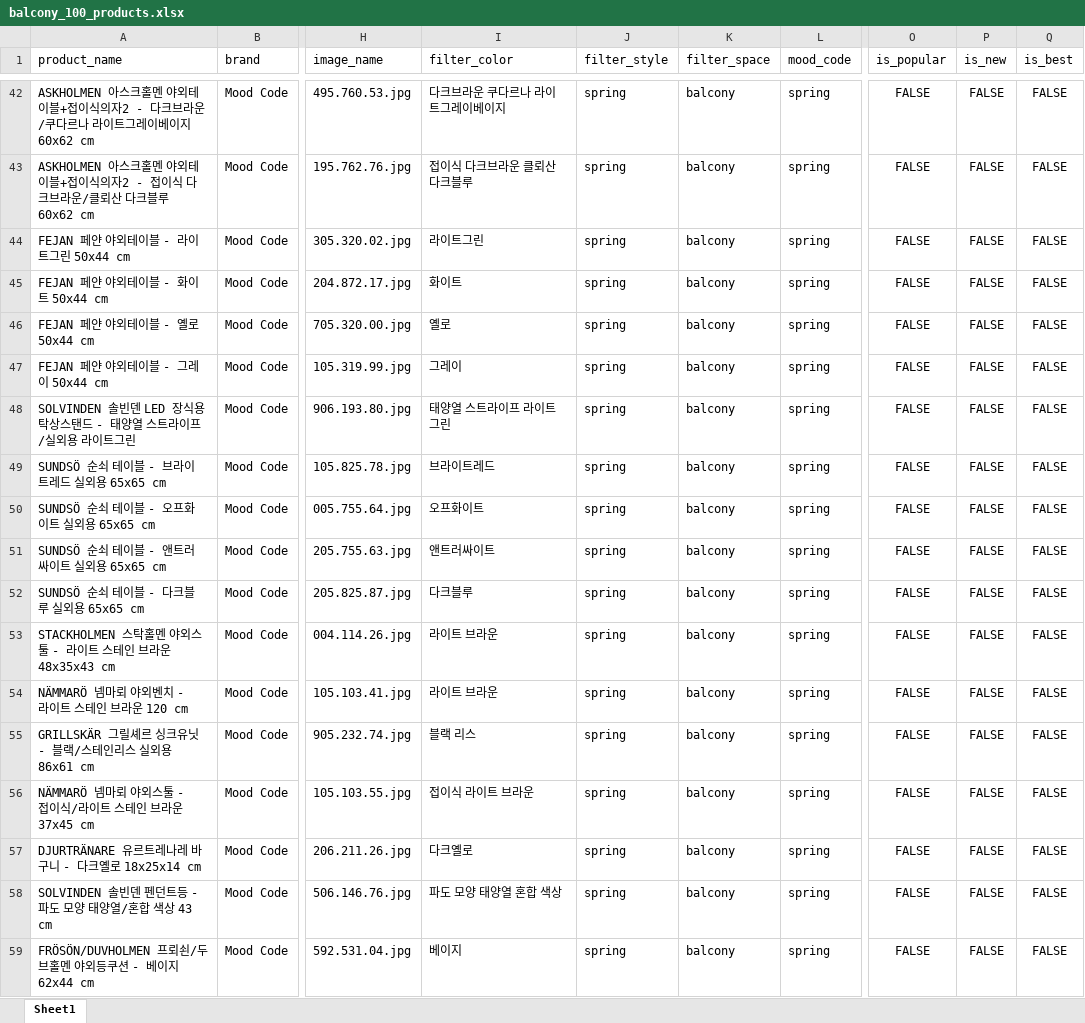
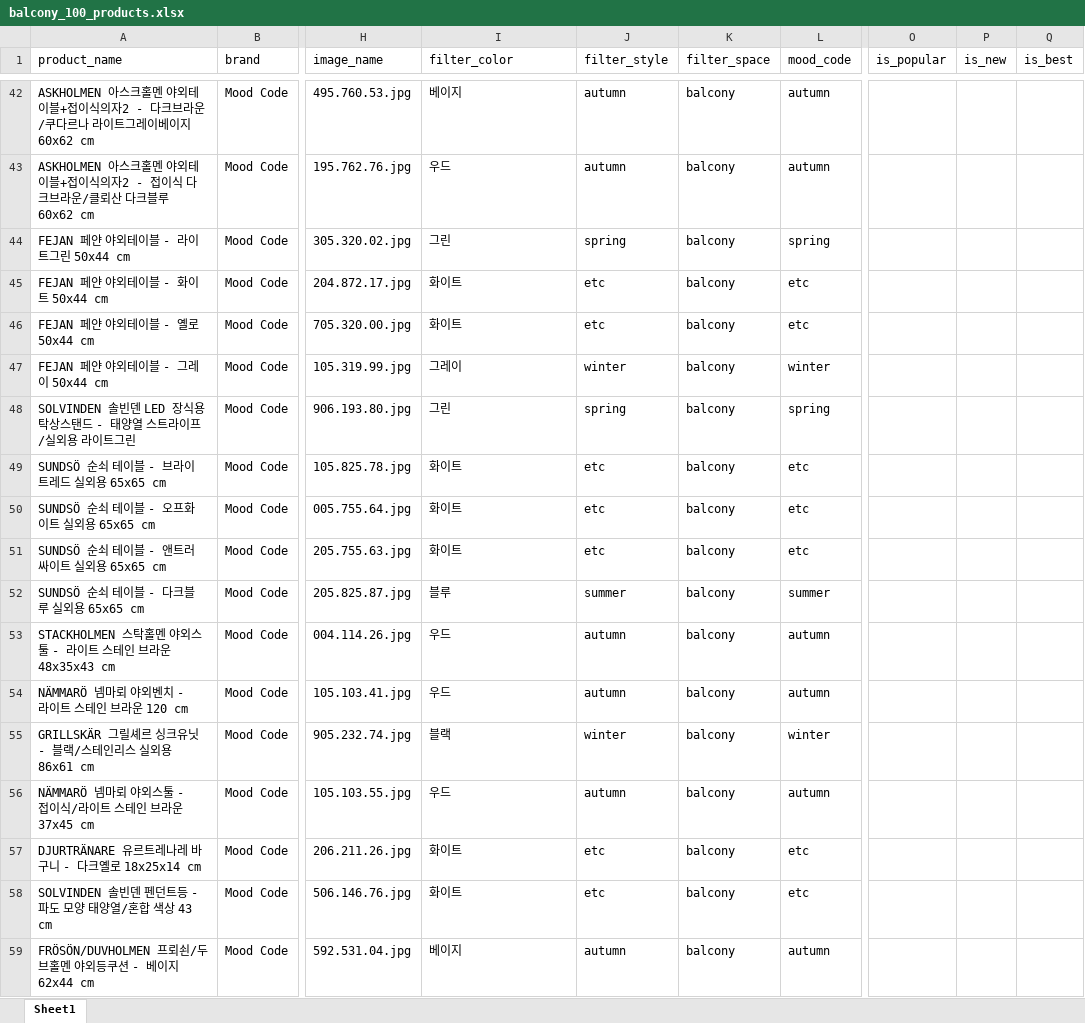
Before and after one commit to mood-code-team/flask-team-project, an Excel workbook: output_balcony/balcony_100_products.xlsx, sheet Sheet1, drawn as a sheet; only a part is shown, gaps mark what is left out; values as stored, in another font and other column widths than the file's, no borders; the diff covers the shown part only; the diff names each change by its address in the sheet, - before the commit and + after, or states it on an @@ line.

```diff
--- a/output_balcony/balcony_100_products.xlsx (sheet Sheet1)
+++ b/output_balcony/balcony_100_products.xlsx (sheet Sheet1)
-I42 (filter_color): 다크브라운 쿠다르나 라이트그레이베이지
+I42 (filter_color): 베이지
-J42:J43 (filter_style): spring
+J42:J43 (filter_style): autumn
-L42:L43 (mood_code): spring
+L42:L43 (mood_code): autumn
-O42:O59 (is_popular): FALSE
+O42:O59 (is_popular): (empty)
-P42:P59 (is_new): FALSE
+P42:P59 (is_new): (empty)
-Q42:Q59 (is_best): FALSE
+Q42:Q59 (is_best): (empty)
-I43 (filter_color): 접이식 다크브라운 클뢰산 다크블루
+I43 (filter_color): 우드
-I44 (filter_color): 라이트그린
+I44 (filter_color): 그린
-J45:J46 (filter_style): spring
+J45:J46 (filter_style): etc
-L45:L46 (mood_code): spring
+L45:L46 (mood_code): etc
-I46 (filter_color): 옐로
+I46 (filter_color): 화이트
-J47 (filter_style): spring
+J47 (filter_style): winter
-L47 (mood_code): spring
+L47 (mood_code): winter
-I48 (filter_color): 태양열 스트라이프 라이트그린
+I48 (filter_color): 그린
-I49 (filter_color): 브라이트레드
+I49 (filter_color): 화이트
-J49:J51 (filter_style): spring
+J49:J51 (filter_style): etc
-L49:L51 (mood_code): spring
+L49:L51 (mood_code): etc
-I50 (filter_color): 오프화이트
+I50 (filter_color): 화이트
-I51 (filter_color): 앤트러싸이트
+I51 (filter_color): 화이트
-I52 (filter_color): 다크블루
+I52 (filter_color): 블루
-J52 (filter_style): spring
+J52 (filter_style): summer
-L52 (mood_code): spring
+L52 (mood_code): summer
-I53:I54 (filter_color): 라이트 브라운
+I53:I54 (filter_color): 우드
-J53:J54 (filter_style): spring
+J53:J54 (filter_style): autumn
-L53:L54 (mood_code): spring
+L53:L54 (mood_code): autumn
-I55 (filter_color): 블랙 리스
+I55 (filter_color): 블랙
-J55 (filter_style): spring
+J55 (filter_style): winter
-L55 (mood_code): spring
+L55 (mood_code): winter
-I56 (filter_color): 접이식 라이트 브라운
+I56 (filter_color): 우드
-J56 (filter_style): spring
+J56 (filter_style): autumn
-L56 (mood_code): spring
+L56 (mood_code): autumn
-I57 (filter_color): 다크옐로
+I57 (filter_color): 화이트
-J57:J58 (filter_style): spring
+J57:J58 (filter_style): etc
-L57:L58 (mood_code): spring
+L57:L58 (mood_code): etc
-I58 (filter_color): 파도 모양 태양열 혼합 색상
+I58 (filter_color): 화이트
-J59 (filter_style): spring
+J59 (filter_style): autumn
-L59 (mood_code): spring
+L59 (mood_code): autumn
```
Also changed, not shown: 263 edited cells elsewhere in this sheet, output_bed/bed_100_products.xlsx, output_diffuser/diffuser_100_products.xlsx, 6 other files.
